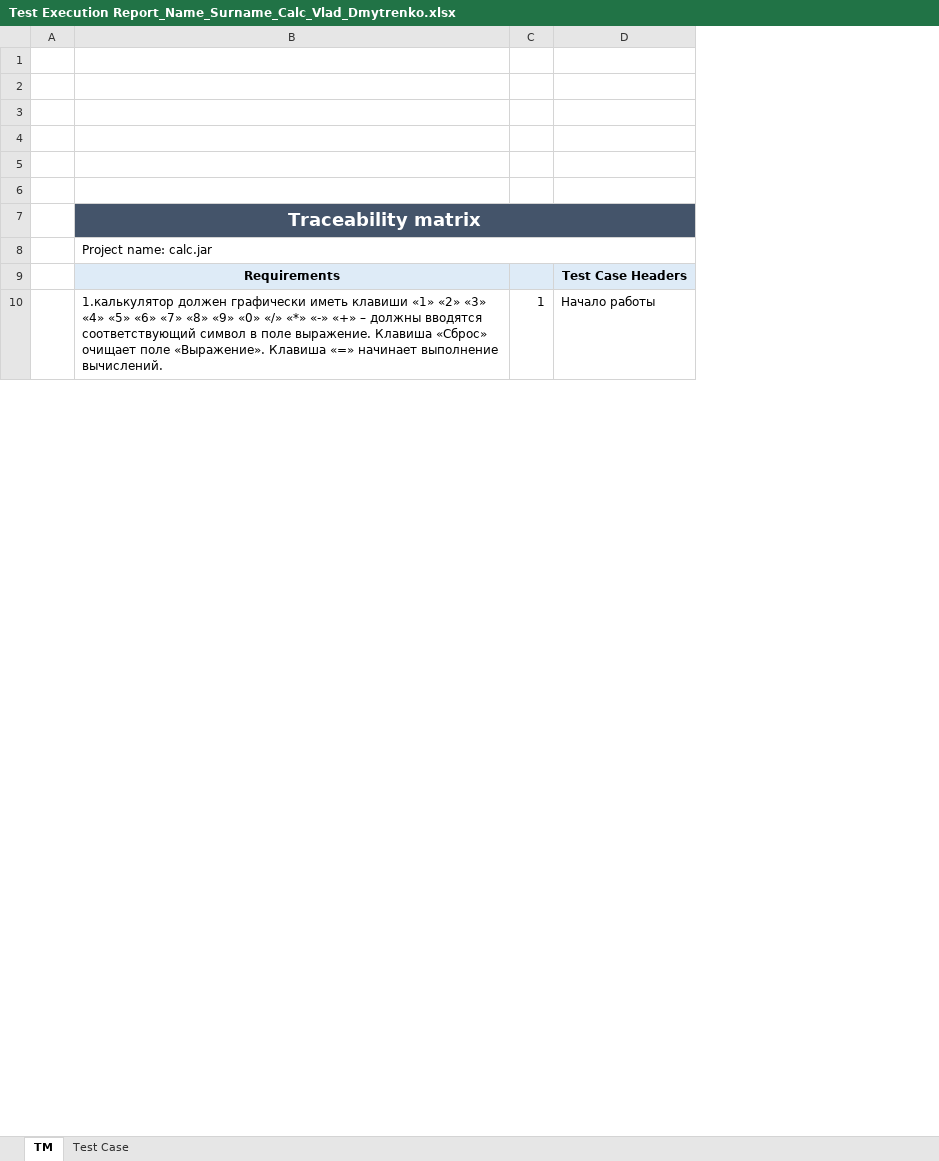
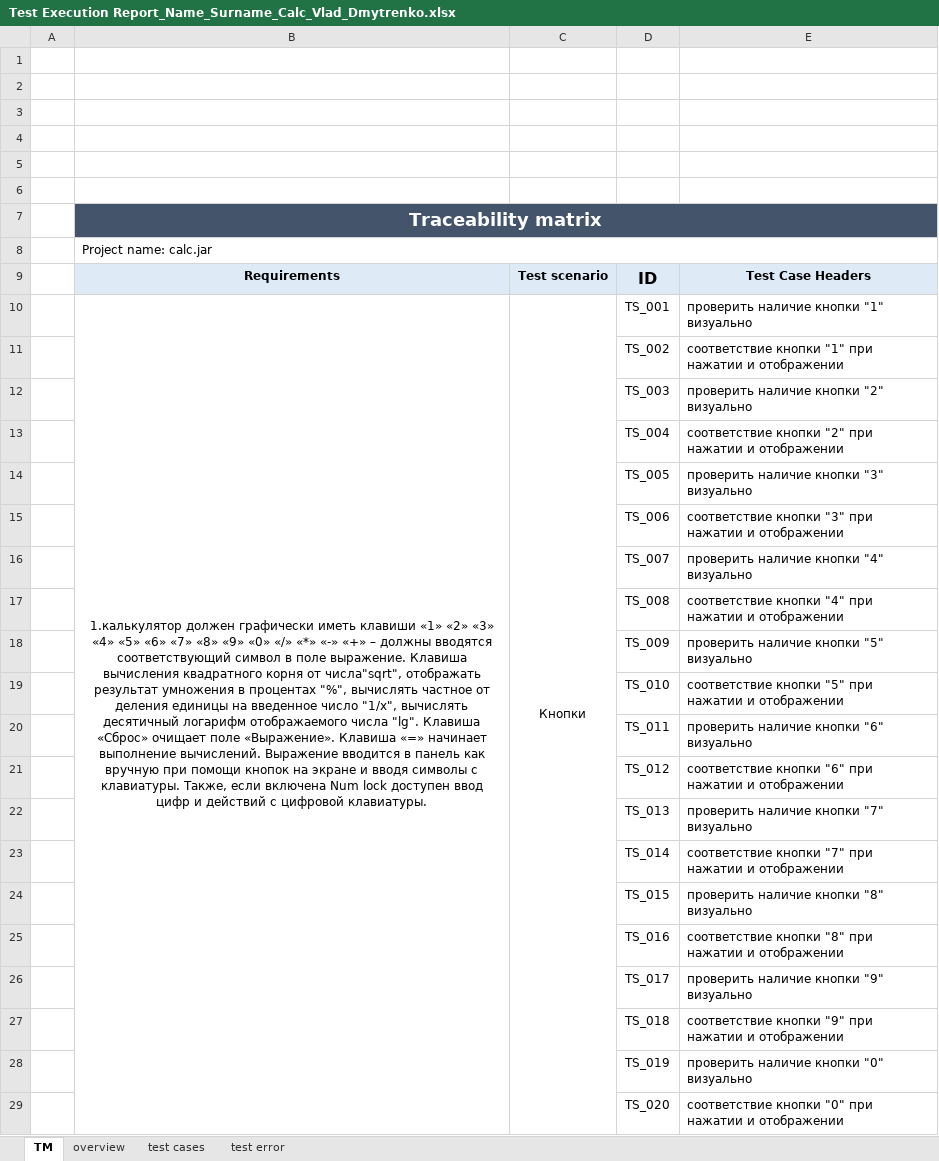
Before and after one commit to VladislavDmitrenko/Manual_Testing, an Excel workbook: Homework_3/Test Execution Report_Name_Surname_Calc_Vlad_Dmytrenko.xlsx, sheet TM, drawn as a sheet; only a part is shown; values as stored, in another font and other column widths than the file's, no borders; removed rows and columns are numbered as before the commit, all else as after; the diff covers the shown part only; the diff names each change by its address in the sheet, - before the commit and + after, or states it on an @@ line.

```diff
--- a/Homework_3/Test Execution Report_Name_Surname_Calc_Vlad_Dmytrenko.xlsx (sheet TM)
+++ b/Homework_3/Test Execution Report_Name_Surname_Calc_Vlad_Dmytrenko.xlsx (sheet TM)
-sheet tab: Test Case
+sheet tab: overview
+sheet tab: test cases
+sheet tab: test error
-column C, row 10: 1
-column D, rows 9-10: Test Case Headers | Начало работы
+column C, rows 9-10: Test scenario | Кнопки
+column D, rows 9-10: ID | TS_001
+column E, rows 9-10: Test Case Headers | проверить наличие кнопки "1" визуально
-B10: …выражение. Клавиша «Сброс» очищает поле «Выражение». Клавиша «=» начинает выполнение вычислений.
+B10: …выражение. Клавиша вычисления квадратного корня от числа"sqrt", отображать результат умножения в процентах "%", вычислять частное от деления единицы на введенное число "1/х", вычислять десятичный логарифм отображаемого числа "lg". Клавиша «Сброс» очищает поле «Выражение». Клавиша «=» начинает выполнение вычислений. Выражение вводится в панель как вручную при помощи кнопок на экране и вводя символы с клавиатуры. Также, если включена Num lock доступен ввод цифр и действий с цифровой клавиатуры.
-B10 alignment: left
+B10 alignment: center
+row 11:  |  |  | TS_002 | соответствие кнопки "1" при нажатии и отображении
+row 12:  |  |  | TS_003 | проверить наличие кнопки "2" визуально
+row 13:  |  |  | TS_004 | соответствие кнопки "2" при нажатии и отображении
+row 14:  |  |  | TS_005 | проверить наличие кнопки "3" визуально
+row 15:  |  |  | TS_006 | соответствие кнопки "3" при нажатии и отображении
+row 16:  |  |  | TS_007 | проверить наличие кнопки "4" визуально
+row 17:  |  |  | TS_008 | соответствие кнопки "4" при нажатии и отображении
+row 18:  |  |  | TS_009 | проверить наличие кнопки "5" визуально
+row 19:  |  |  | TS_010 | соответствие кнопки "5" при нажатии и отображении
+row 20:  |  |  | TS_011 | проверить наличие кнопки "6" визуально
+row 21:  |  |  | TS_012 | соответствие кнопки "6" при нажатии и отображении
+row 22:  |  |  | TS_013 | проверить наличие кнопки "7" визуально
+row 23:  |  |  | TS_014 | соответствие кнопки "7" при нажатии и отображении
+row 24:  |  |  | TS_015 | проверить наличие кнопки "8" визуально
+row 25:  |  |  | TS_016 | соответствие кнопки "8" при нажатии и отображении
+row 26:  |  |  | TS_017 | проверить наличие кнопки "9" визуально
+row 27:  |  |  | TS_018 | соответствие кнопки "9" при нажатии и отображении
+row 28:  |  |  | TS_019 | проверить наличие кнопки "0" визуально
+row 29:  |  |  | TS_020 | соответствие кнопки "0" при нажатии и отображении
```
Also changed, not shown: 74 added rows, 1 removed row and merged cells elsewhere in this sheet, sheet overview, Homework_3/Portmone_Vlad_Dmytrenko.xlsx, Homework_3/Registration_Form-Expeсt_Vlad_Dmytrenko.xlsx.
